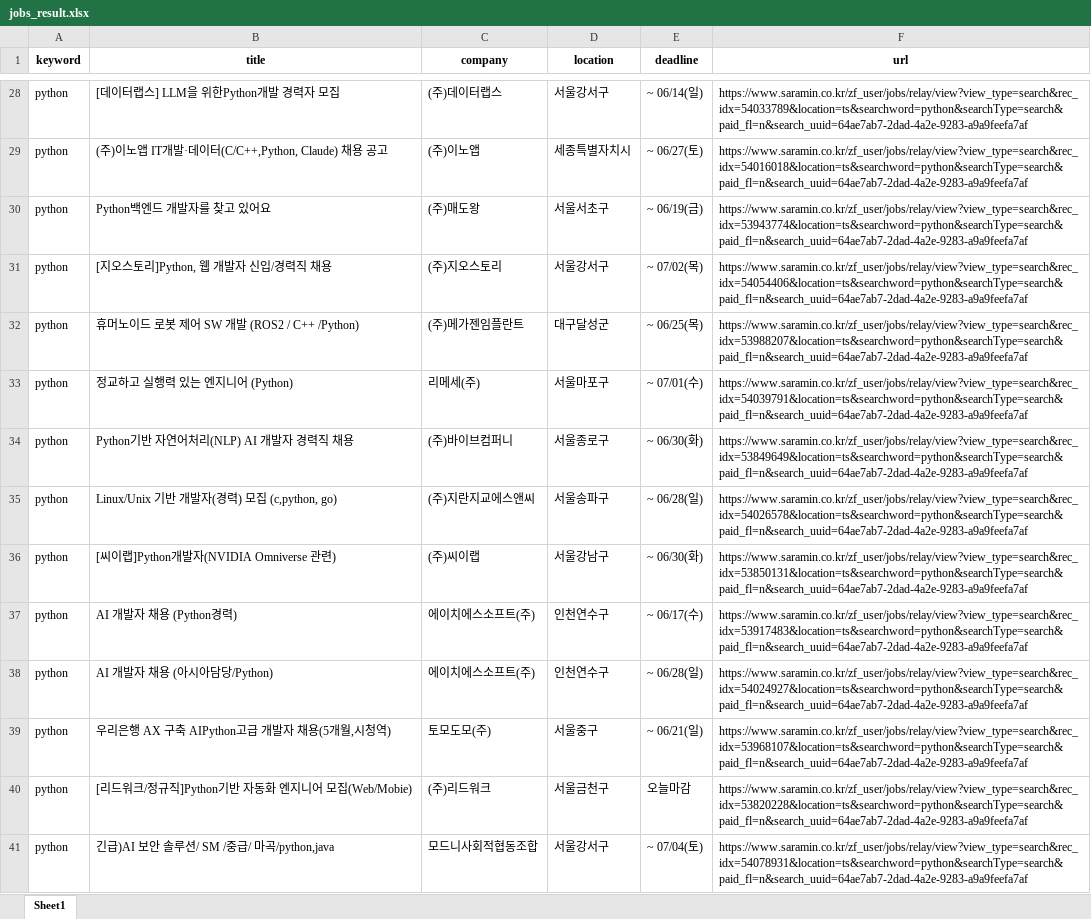
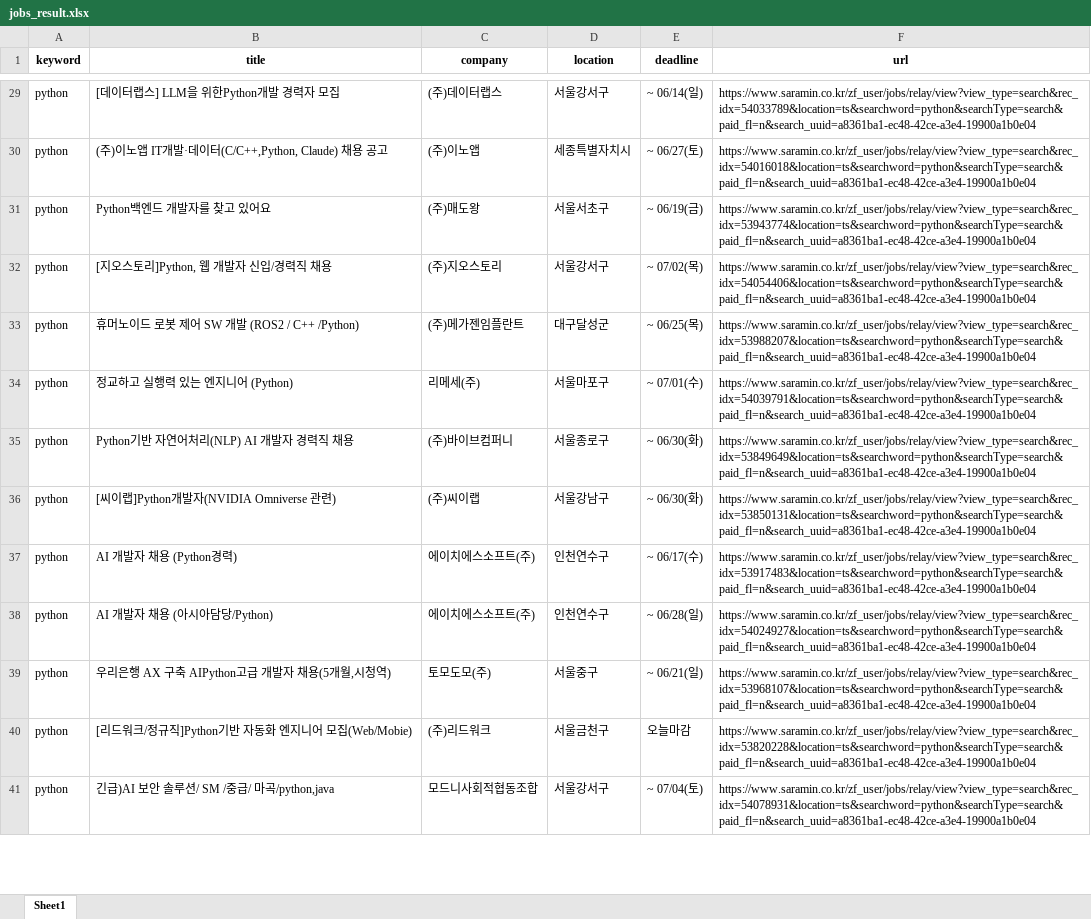
Before and after one commit to ChanJoonLee/it_job_alert, an Excel workbook: jobs_result.xlsx, sheet Sheet1, drawn as a sheet; only a part is shown, gaps mark what is left out; values as stored, in another font and other column widths than the file's, no borders; removed rows and columns are numbered as before the commit, all else as after; the diff covers the shown part only; the diff names each change by its address in the sheet, - before the commit and + after, or states it on an @@ line.

```diff
--- a/jobs_result.xlsx (sheet Sheet1)
+++ b/jobs_result.xlsx (sheet Sheet1)
-F29 (url): https://www.saramin.co.kr/zf_user/jobs/relay/view?view_type=search&rec_idx=54033789&location=ts&searchword=python&searchType=search&paid_fl=n&search_uuid=64ae7ab7-2dad-4a2e-9283-a9a9feefa7af
+F29 (url): https://www.saramin.co.kr/zf_user/jobs/relay/view?view_type=search&rec_idx=54033789&location=ts&searchword=python&searchType=search&paid_fl=n&search_uuid=a8361ba1-ec48-42ce-a3e4-19900a1b0e04
-F30 (url): https://www.saramin.co.kr/zf_user/jobs/relay/view?view_type=search&rec_idx=54016018&location=ts&searchword=python&searchType=search&paid_fl=n&search_uuid=64ae7ab7-2dad-4a2e-9283-a9a9feefa7af
+F30 (url): https://www.saramin.co.kr/zf_user/jobs/relay/view?view_type=search&rec_idx=54016018&location=ts&searchword=python&searchType=search&paid_fl=n&search_uuid=a8361ba1-ec48-42ce-a3e4-19900a1b0e04
-F31 (url): https://www.saramin.co.kr/zf_user/jobs/relay/view?view_type=search&rec_idx=53943774&location=ts&searchword=python&searchType=search&paid_fl=n&search_uuid=64ae7ab7-2dad-4a2e-9283-a9a9feefa7af
+F31 (url): https://www.saramin.co.kr/zf_user/jobs/relay/view?view_type=search&rec_idx=53943774&location=ts&searchword=python&searchType=search&paid_fl=n&search_uuid=a8361ba1-ec48-42ce-a3e4-19900a1b0e04
-F32 (url): https://www.saramin.co.kr/zf_user/jobs/relay/view?view_type=search&rec_idx=54054406&location=ts&searchword=python&searchType=search&paid_fl=n&search_uuid=64ae7ab7-2dad-4a2e-9283-a9a9feefa7af
+F32 (url): https://www.saramin.co.kr/zf_user/jobs/relay/view?view_type=search&rec_idx=54054406&location=ts&searchword=python&searchType=search&paid_fl=n&search_uuid=a8361ba1-ec48-42ce-a3e4-19900a1b0e04
-F33 (url): https://www.saramin.co.kr/zf_user/jobs/relay/view?view_type=search&rec_idx=53988207&location=ts&searchword=python&searchType=search&paid_fl=n&search_uuid=64ae7ab7-2dad-4a2e-9283-a9a9feefa7af
+F33 (url): https://www.saramin.co.kr/zf_user/jobs/relay/view?view_type=search&rec_idx=53988207&location=ts&searchword=python&searchType=search&paid_fl=n&search_uuid=a8361ba1-ec48-42ce-a3e4-19900a1b0e04
-F34 (url): https://www.saramin.co.kr/zf_user/jobs/relay/view?view_type=search&rec_idx=54039791&location=ts&searchword=python&searchType=search&paid_fl=n&search_uuid=64ae7ab7-2dad-4a2e-9283-a9a9feefa7af
+F34 (url): https://www.saramin.co.kr/zf_user/jobs/relay/view?view_type=search&rec_idx=54039791&location=ts&searchword=python&searchType=search&paid_fl=n&search_uuid=a8361ba1-ec48-42ce-a3e4-19900a1b0e04
-F35 (url): https://www.saramin.co.kr/zf_user/jobs/relay/view?view_type=search&rec_idx=53849649&location=ts&searchword=python&searchType=search&paid_fl=n&search_uuid=64ae7ab7-2dad-4a2e-9283-a9a9feefa7af
+F35 (url): https://www.saramin.co.kr/zf_user/jobs/relay/view?view_type=search&rec_idx=53849649&location=ts&searchword=python&searchType=search&paid_fl=n&search_uuid=a8361ba1-ec48-42ce-a3e4-19900a1b0e04
-row 35: python | Linux/Unix 기반 개발자(경력) 모집 (c,python, go) | (주)지란지교에스앤씨 | 서울송파구 | ~ 06/28(일) | https://www.saramin.co.kr/zf_user/jobs/relay/view?view_type=search&rec_idx=54026578&location=ts&searchword=python&searchType=search&paid_fl=n&search_uuid=64ae7ab7-2dad-4a2e-9283-a9a9feefa7af
-F36 (url): https://www.saramin.co.kr/zf_user/jobs/relay/view?view_type=search&rec_idx=53850131&location=ts&searchword=python&searchType=search&paid_fl=n&search_uuid=64ae7ab7-2dad-4a2e-9283-a9a9feefa7af
+F36 (url): https://www.saramin.co.kr/zf_user/jobs/relay/view?view_type=search&rec_idx=53850131&location=ts&searchword=python&searchType=search&paid_fl=n&search_uuid=a8361ba1-ec48-42ce-a3e4-19900a1b0e04
-F37 (url): https://www.saramin.co.kr/zf_user/jobs/relay/view?view_type=search&rec_idx=53917483&location=ts&searchword=python&searchType=search&paid_fl=n&search_uuid=64ae7ab7-2dad-4a2e-9283-a9a9feefa7af
+F37 (url): https://www.saramin.co.kr/zf_user/jobs/relay/view?view_type=search&rec_idx=53917483&location=ts&searchword=python&searchType=search&paid_fl=n&search_uuid=a8361ba1-ec48-42ce-a3e4-19900a1b0e04
-F38 (url): https://www.saramin.co.kr/zf_user/jobs/relay/view?view_type=search&rec_idx=54024927&location=ts&searchword=python&searchType=search&paid_fl=n&search_uuid=64ae7ab7-2dad-4a2e-9283-a9a9feefa7af
+F38 (url): https://www.saramin.co.kr/zf_user/jobs/relay/view?view_type=search&rec_idx=54024927&location=ts&searchword=python&searchType=search&paid_fl=n&search_uuid=a8361ba1-ec48-42ce-a3e4-19900a1b0e04
-F39 (url): https://www.saramin.co.kr/zf_user/jobs/relay/view?view_type=search&rec_idx=53968107&location=ts&searchword=python&searchType=search&paid_fl=n&search_uuid=64ae7ab7-2dad-4a2e-9283-a9a9feefa7af
+F39 (url): https://www.saramin.co.kr/zf_user/jobs/relay/view?view_type=search&rec_idx=53968107&location=ts&searchword=python&searchType=search&paid_fl=n&search_uuid=a8361ba1-ec48-42ce-a3e4-19900a1b0e04
-F40 (url): https://www.saramin.co.kr/zf_user/jobs/relay/view?view_type=search&rec_idx=53820228&location=ts&searchword=python&searchType=search&paid_fl=n&search_uuid=64ae7ab7-2dad-4a2e-9283-a9a9feefa7af
+F40 (url): https://www.saramin.co.kr/zf_user/jobs/relay/view?view_type=search&rec_idx=53820228&location=ts&searchword=python&searchType=search&paid_fl=n&search_uuid=a8361ba1-ec48-42ce-a3e4-19900a1b0e04
-F41 (url): https://www.saramin.co.kr/zf_user/jobs/relay/view?view_type=search&rec_idx=54078931&location=ts&searchword=python&searchType=search&paid_fl=n&search_uuid=64ae7ab7-2dad-4a2e-9283-a9a9feefa7af
+F41 (url): https://www.saramin.co.kr/zf_user/jobs/relay/view?view_type=search&rec_idx=54078931&location=ts&searchword=python&searchType=search&paid_fl=n&search_uuid=a8361ba1-ec48-42ce-a3e4-19900a1b0e04
```
Also changed, not shown: 8 added rows, 7 removed rows and 339 edited cells elsewhere in this sheet, 6 other files.
